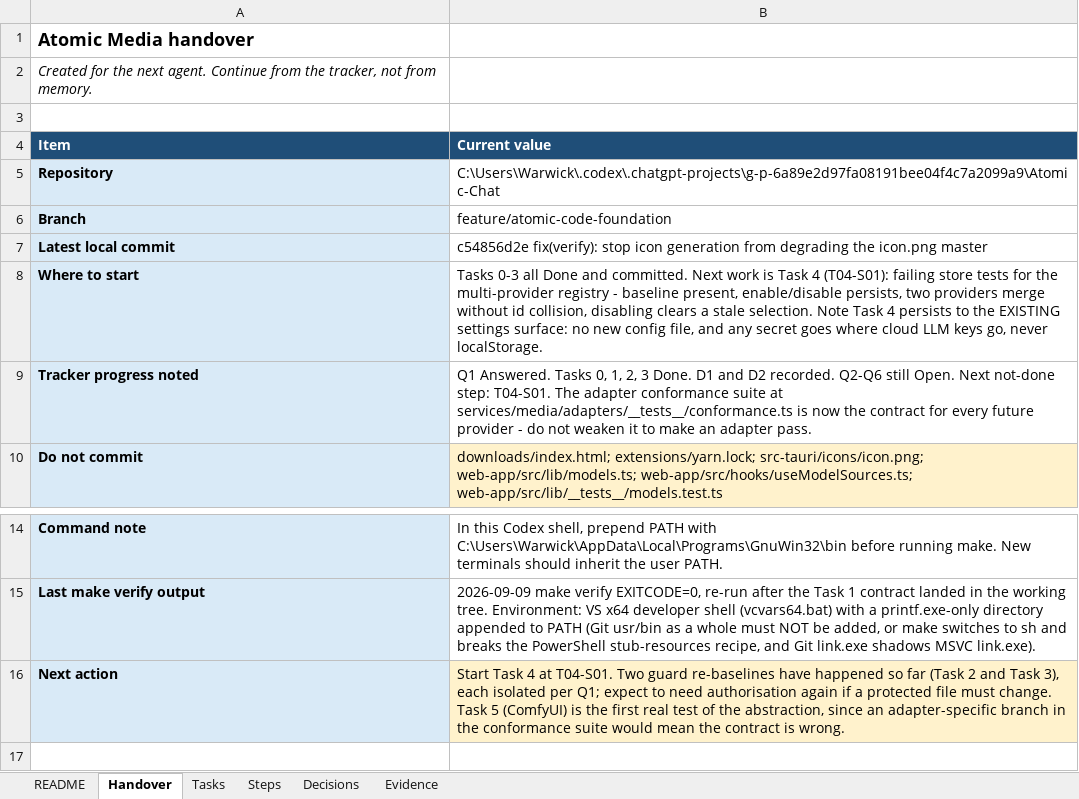
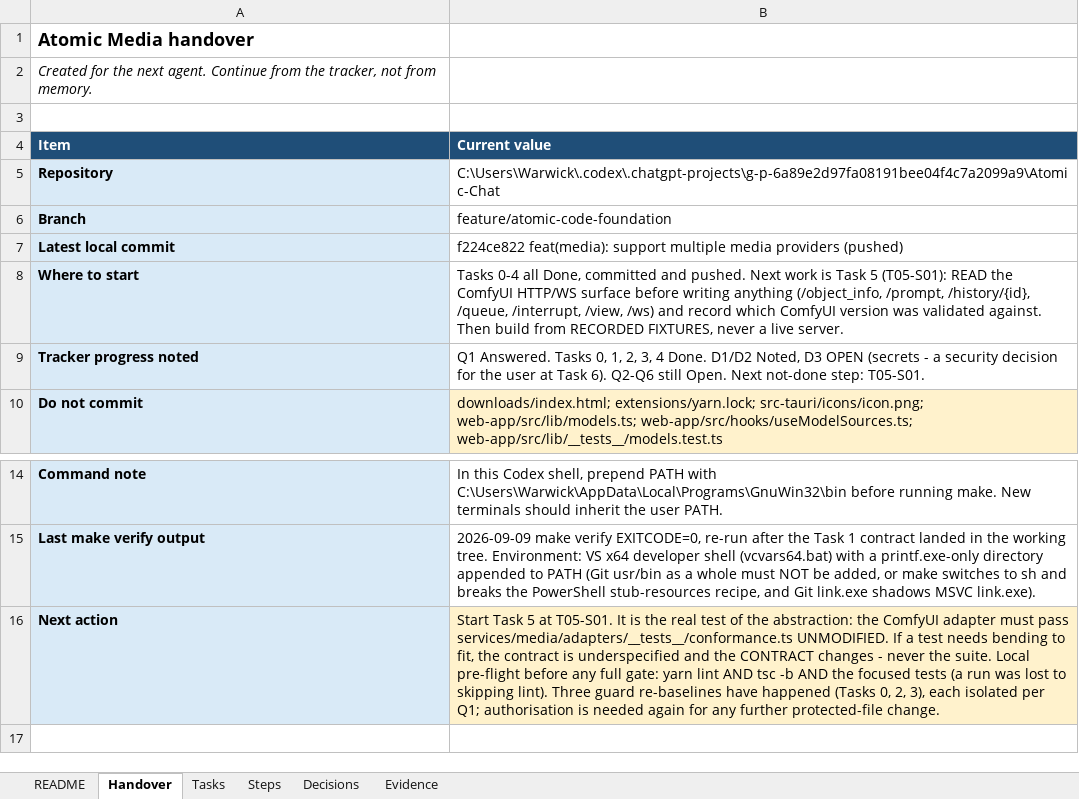
Before and after one commit to walladanger/Atomic-Chat, an Excel workbook: docs/superpowers/plans/2026-09-08-model-agnostic-atomic-media-platform-tracker.xlsx, sheet Handover, drawn as a sheet; only a part is shown, gaps mark what is left out; values as stored, in another font and other column widths than the file's, no borders; the diff names each change by its address in the sheet, - before the commit and + after, or states it on an @@ line.

```diff
--- a/docs/superpowers/plans/2026-09-08-model-agnostic-atomic-media-platform-tracker.xlsx (sheet Handover)
+++ b/docs/superpowers/plans/2026-09-08-model-agnostic-atomic-media-platform-tracker.xlsx (sheet Handover)
-B7 (Current value): c54856d2e fix(verify): stop icon generation from degrading the icon.png master
+B7 (Current value): f224ce822 feat(media): support multiple media providers (pushed)
-B8 (Current value): Tasks 0-3 all Done and committed. Next work is Task 4 (T04-S01): failing store tests for the multi-provider registry - baseline present, enable/disable persists, two providers merge without id collision, disabling clears a stale selection. Note Task 4 persists to the EXISTING settings surface: no new config file, and any secret goes where cloud LLM keys go, never localStorage.
+B8 (Current value): Tasks 0-4 all Done, committed and pushed. Next work is Task 5 (T05-S01): READ the ComfyUI HTTP/WS surface before writing anything (/object_info, /prompt, /history/{id}, /queue, /interrupt, /view, /ws) and record which ComfyUI version was validated against. Then build from RECORDED FIXTURES, never a live server.
-B9 (Current value): …1, 2, 3 Done. D1 and D2 recorded. Q2-Q6 still Open. Next not-done step: T04-S01. The adapter conformance suite at services/media/adapters/__tests__/conformance.ts is now the contract for every future provider - do not weaken it to make an adapter pass.
+B9 (Current value): …1, 2, 3, 4 Done. D1/D2 Noted, D3 OPEN (secrets - a security decision for the user at Task 6). Q2-Q6 still Open. Next not-done step: T05-S01.
-B16 (Current value): Start Task 4 at T04-S01. Two guard re-baselines have happened so far (Task 2 and Task 3), each isolated per Q1; expect to need authorisation again if a protected file must change. Task 5 (ComfyUI) is the first real test of the abstraction, since an adapter-specific branch in the conformance suite would mean the contract is wrong.
+B16 (Current value): Start Task 5 at T05-S01. It is the real test of the abstraction: the ComfyUI adapter must pass services/media/adapters/__tests__/conformance.ts UNMODIFIED. If a test needs bending to fit, the contract is underspecified and the CONTRACT changes - never the suite. Local pre-flight before any full gate: yarn lint AND tsc -b AND the focused tests (a run was lost to skipping lint). Three guard re-baselines have happened (Tasks 0, 2, 3), each isolated per Q1; authorisation is needed again for any further protected-file change.
```
Also changed, not shown: sheet Evidence, sheet Tasks, sheet Steps.
